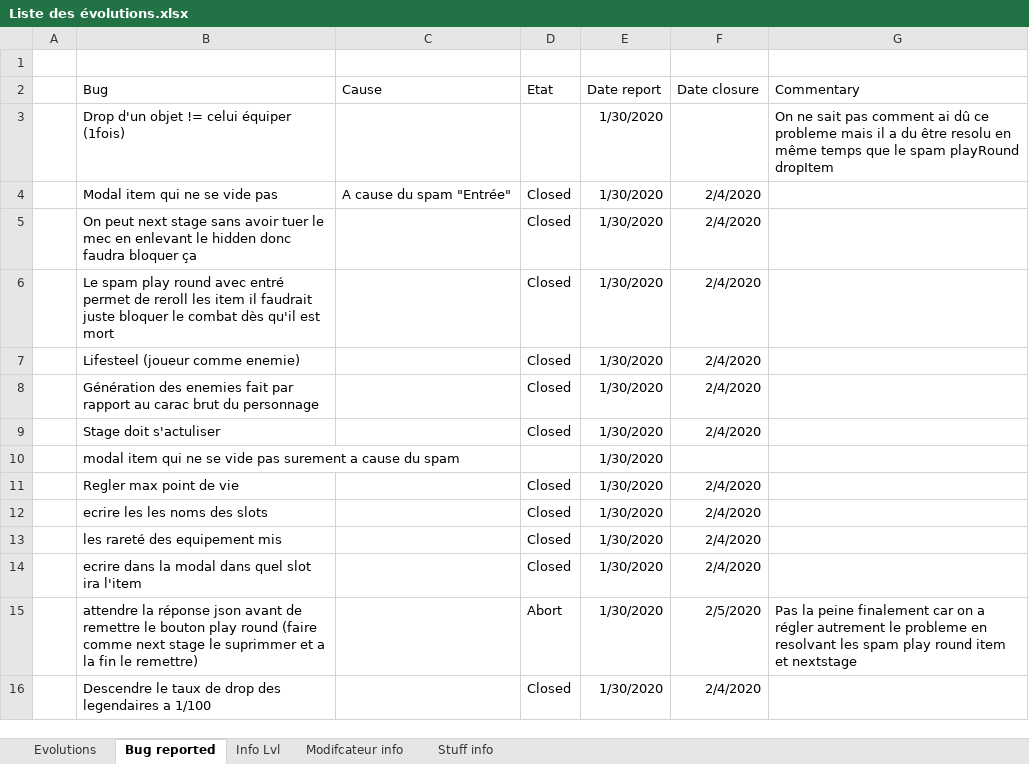
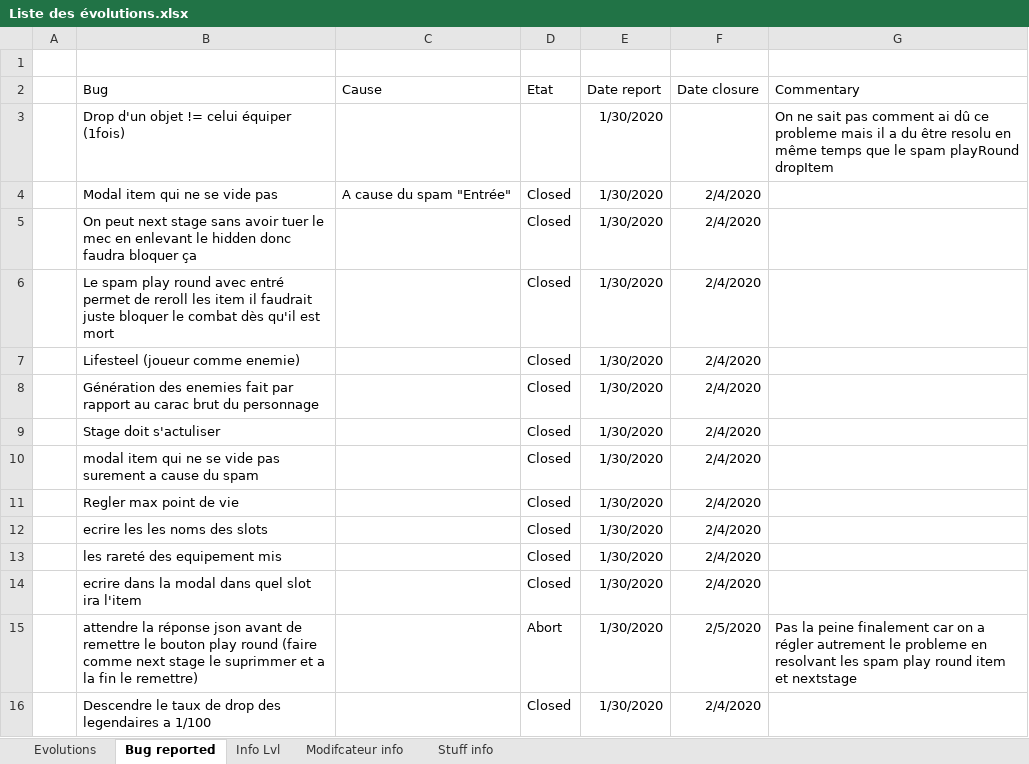
Before and after one commit to EmoFile/projetWebRPG, an Excel workbook: Liste des évolutions.xlsx, sheet Bug reported, drawn as a sheet; values as stored, in another font and other column widths than the file's, no borders; table styles not drawn; the diff names each change by its address in the sheet, - before the commit and + after, or states it on an @@ line.

```diff
--- a/Liste des évolutions.xlsx (sheet Bug reported)
+++ b/Liste des évolutions.xlsx (sheet Bug reported)
-D10 (Etat): (empty)
+D10 (Etat): Closed
-F10 (Date closure): (empty)
+F10 (Date closure): 2/4/2020
```
Also changed, not shown: sheet Modifcateur info, sheet Evolutions, sheet Stuff info.
